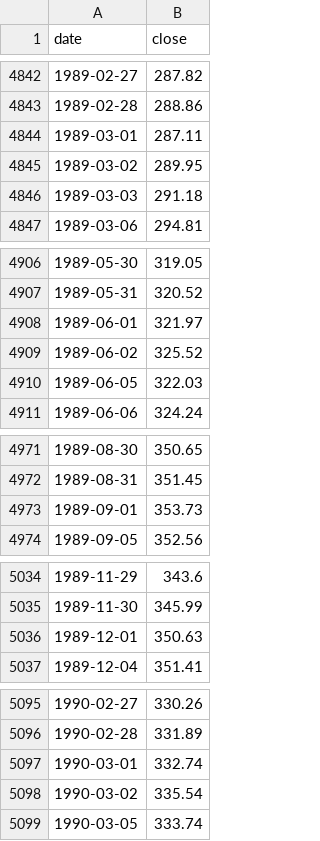
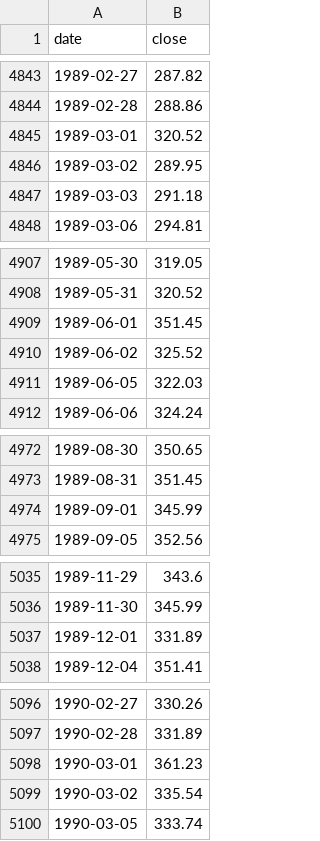
Before and after one commit to natalivm/Futures_Trading, a CSV file: cycles/data/GSPC.csv, drawn as a sheet; only a part is shown, gaps mark what is left out; the diff covers the shown part only.

```diff
--- a/cycles/data/GSPC.csv
+++ b/cycles/data/GSPC.csv
@@ -4843,3 +4844,3 @@ date,close
 1989-02-28,288.86
-1989-03-01,287.11
+1989-03-01,320.52
 1989-03-02,289.95
@@ -4907,3 +4908,3 @@ date,close
 1989-05-31,320.52
-1989-06-01,321.97
+1989-06-01,351.45
 1989-06-02,325.52
@@ -4972,3 +4973,3 @@ date,close
 1989-08-31,351.45
-1989-09-01,353.73
+1989-09-01,345.99
 1989-09-05,352.56
@@ -5035,3 +5036,3 @@ date,close
 1989-11-30,345.99
-1989-12-01,350.63
+1989-12-01,331.89
 1989-12-04,351.41
@@ -5096,3 +5097,3 @@ date,close
 1990-02-28,331.89
-1990-03-01,332.74
+1990-03-01,361.23
 1990-03-02,335.54
```
Also changed, not shown: 6 added rows and 106 edited cells elsewhere in this file, cycles/data/CL_F.csv, cycles/data/DJI.csv, 26 other files.
